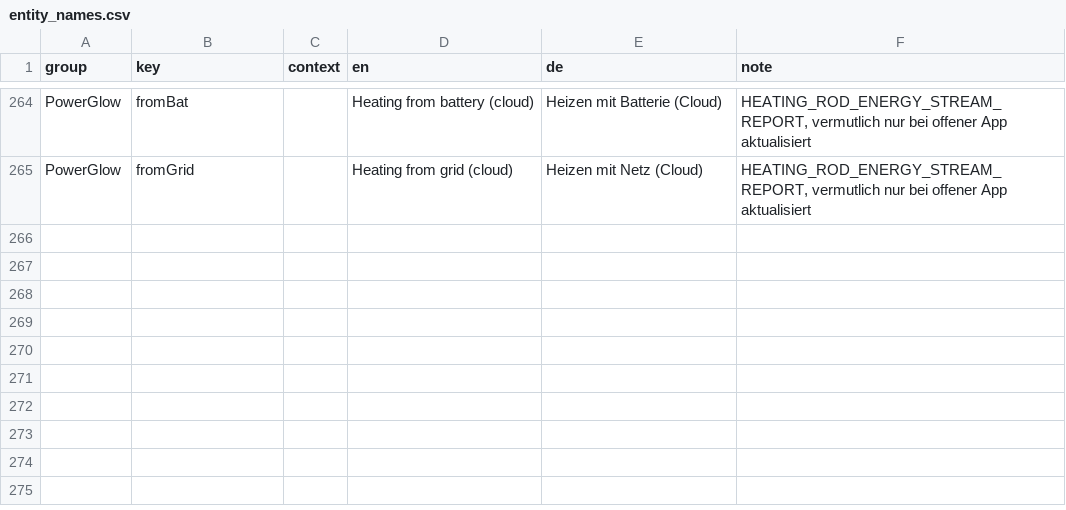
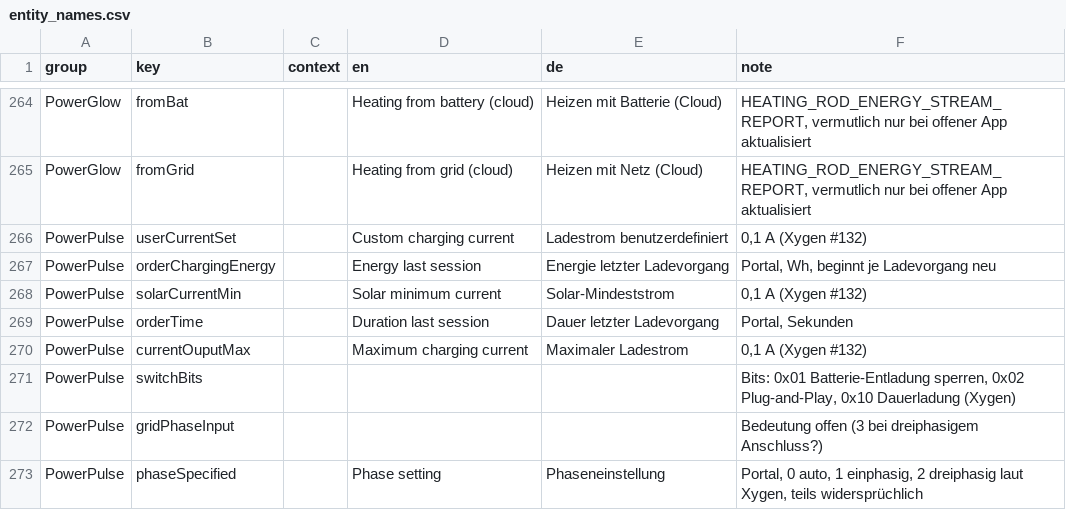
Before and after one commit to niltrip/powerocean, a CSV file: scripts/entity_names.csv, drawn as a sheet; only a part is shown, gaps mark what is left out.

```diff
--- a/scripts/entity_names.csv
+++ b/scripts/entity_names.csv
@@ -265 +265,9 @@ PowerGlow;fromBat;;Heating from battery (cloud);Heizen mit Batterie (Cloud);HEAT
 PowerGlow;fromGrid;;Heating from grid (cloud);Heizen mit Netz (Cloud);HEATING_ROD_ENERGY_STREAM_REPORT, vermutlich nur bei offener App aktualisiert
+PowerPulse;userCurrentSet;;Custom charging current;Ladestrom benutzerdefiniert;0,1 A (Xygen #132)
+PowerPulse;orderChargingEnergy;;Energy last session;Energie letzter Ladevorgang;Portal, Wh, beginnt je Ladevorgang neu
+PowerPulse;solarCurrentMin;;Solar minimum current;Solar-Mindeststrom;0,1 A (Xygen #132)
+PowerPulse;orderTime;;Duration last session;Dauer letzter Ladevorgang;Portal, Sekunden
+PowerPulse;currentOuputMax;;Maximum charging current;Maximaler Ladestrom;0,1 A (Xygen #132)
+PowerPulse;switchBits;;;;Bits: 0x01 Batterie-Entladung sperren, 0x02 Plug-and-Play, 0x10 Dauerladung (Xygen)
+PowerPulse;gridPhaseInput;;;;Bedeutung offen (3 bei dreiphasigem Anschluss?)
+PowerPulse;phaseSpecified;;Phase setting;Phaseneinstellung;Portal, 0 auto, 1 einphasig, 2 dreiphasig laut Xygen, teils widersprüchlich
```
Also changed, not shown: 13 other files.
